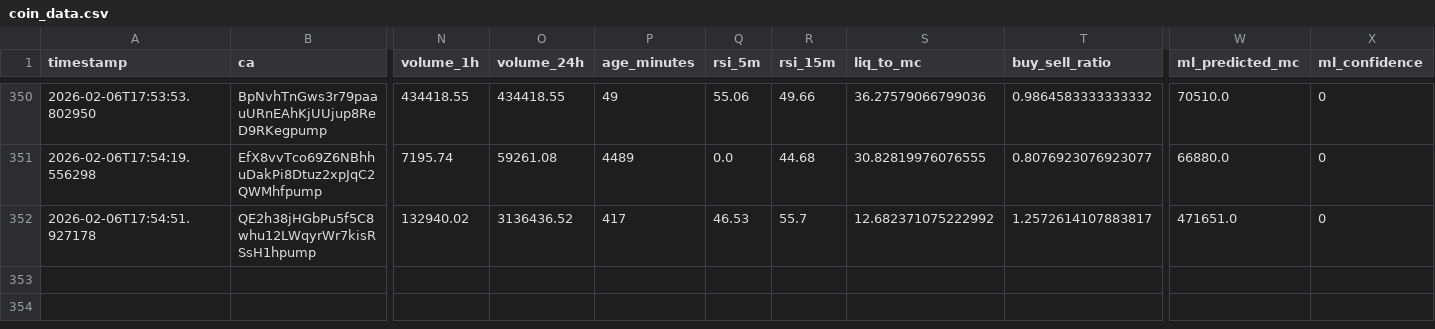
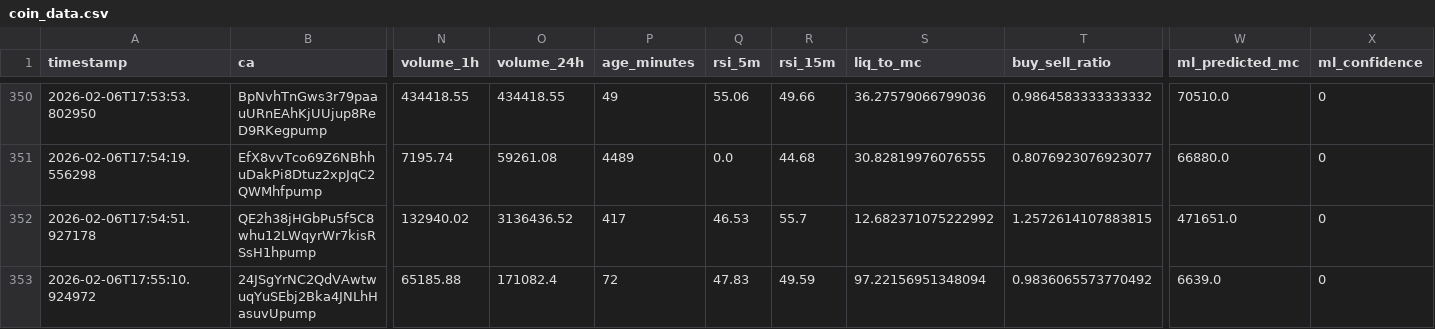
Before and after one commit to chandanm-cpu/meme-trading-tool, a CSV file: coin_data.csv, drawn as a sheet; only a part is shown, gaps mark what is left out; rows hold the shown columns only; the diff names each change by its address in the sheet, - before the commit and + after, or states it on an @@ line.

Commit message:
update data

```diff
--- a/coin_data.csv
+++ b/coin_data.csv
-T352 (buy_sell_ratio): 1.2572614107883817
+T352 (buy_sell_ratio): 1.2572614107883815
+row 353: 2026-02-06T17:55:10.924972 | 24JSgYrNC2QdVAwtwuqYuSEbj2Bka4JNLhHasuvUpump | 65185.88 | 171082.4 | 72 | 47.83 | 49.59 | 97.22156951348094 | 0.9836065573770492 | 6639.0 | 0
```
